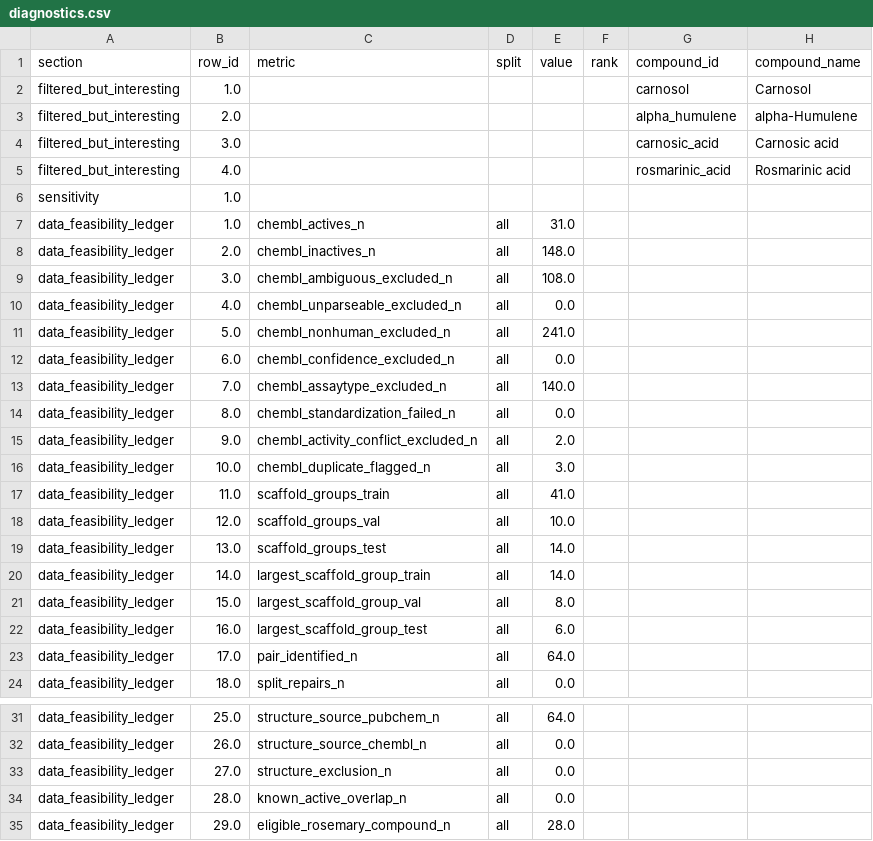
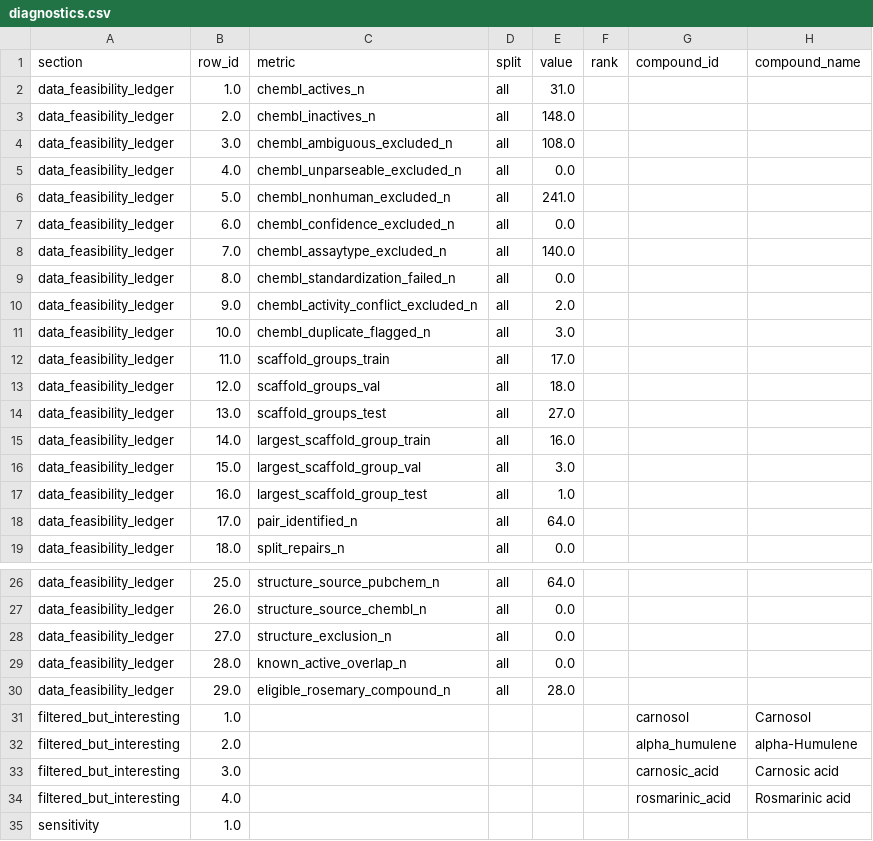
Before and after one commit to GreenDevilz/Romarinova-AI, a CSV file: results/diagnostics.csv, drawn as a sheet; only a part is shown, gaps mark what is left out; addresses are those after the commit; the diff names each change by its address in the sheet, - before the commit and + after, or states it on an @@ line.

```diff
--- a/results/diagnostics.csv
+++ b/results/diagnostics.csv
-E12 (value): 41.0
+E12 (value): 17.0
-E13 (value): 10.0
+E13 (value): 18.0
-E14 (value): 14.0
+E14 (value): 27.0
-E15 (value): 14.0
+E15 (value): 16.0
-E16 (value): 8.0
+E16 (value): 3.0
-E17 (value): 6.0
+E17 (value): 1.0
@@ row 2 moved to row 31: filtered_but_interesting @@
@@ row 3 moved to row 32: filtered_but_interesting @@
@@ row 4 moved to row 33: filtered_but_interesting @@
@@ row 5 moved to row 34: filtered_but_interesting @@
@@ row 6 moved to row 35: sensitivity @@
```
Also changed, not shown: results/evaluation_table.csv, results/primary_shortlist_compound_level.csv, 39 other files.
